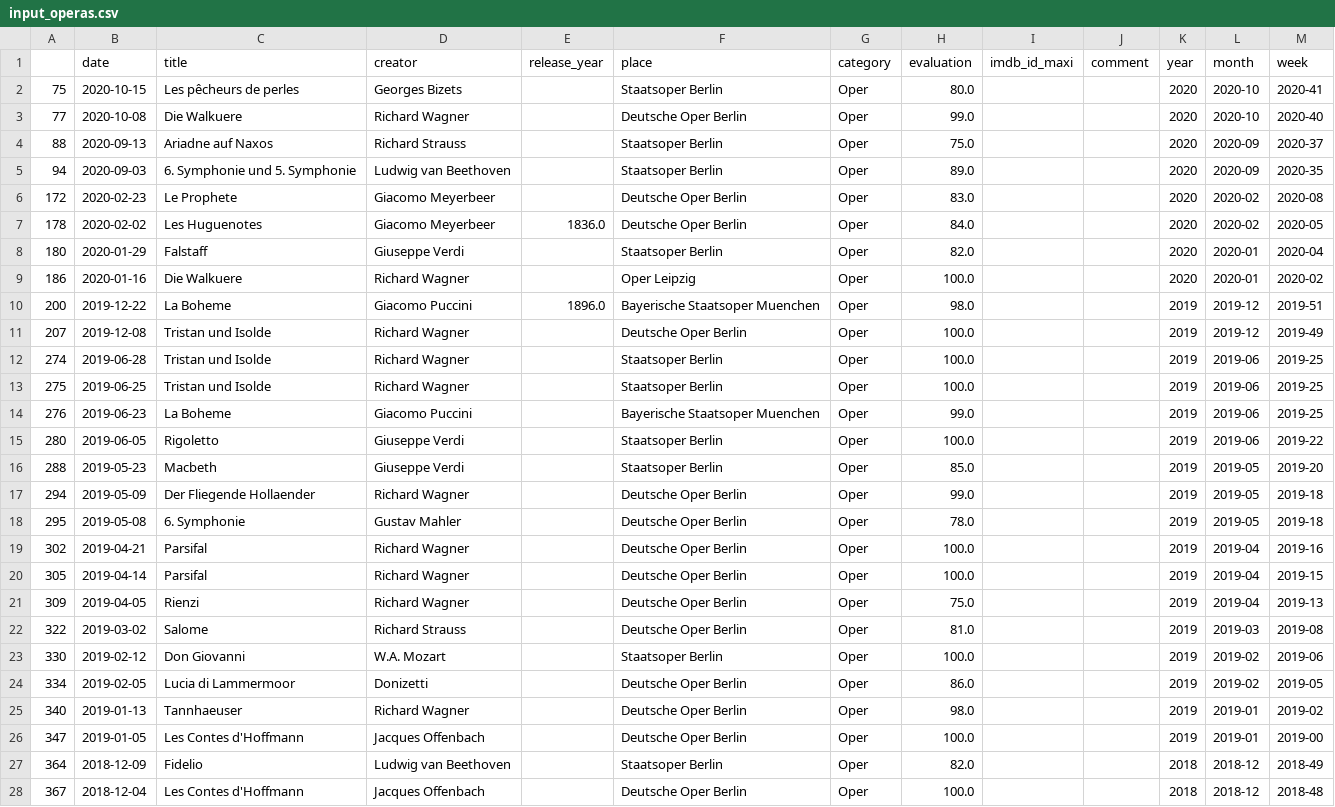
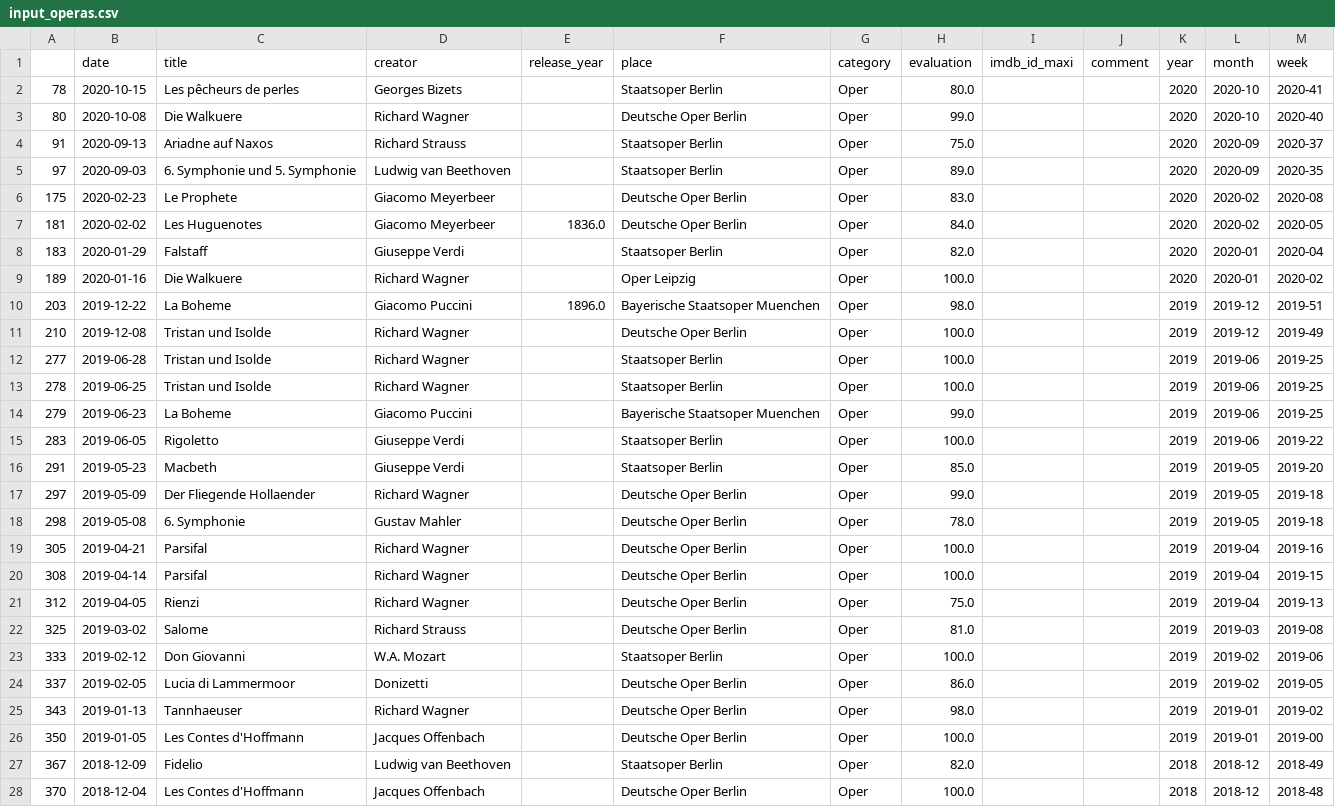
Before and after one commit to muellermax/movie-opera-diary, a CSV file: wrangling_scripts/input_operas.csv, drawn as a sheet; only a part is shown; the diff covers the shown part only.

```diff
--- a/wrangling_scripts/input_operas.csv
+++ b/wrangling_scripts/input_operas.csv
@@ -1,28 +1,28 @@
 ,date,title,creator,release_year,place,category,evaluation,imdb_id_maxi,comment,year,month,week
-75,2020-10-15,Les pêcheurs de perles,Georges Bizets,,Staatsoper Berlin,Oper,80.0,,,2020,2020-10,2020-41
-77,2020-10-08,Die Walkuere,Richard Wagner,,Deutsche Oper Berlin,Oper,99.0,,,2020,2020-10,2020-40
-88,2020-09-13,Ariadne auf Naxos,Richard Strauss,,Staatsoper Berlin,Oper,75.0,,,2020,2020-09,2020-37
-94,2020-09-03,6. Symphonie und 5. Symphonie,Ludwig van Beethoven,,Staatsoper Berlin,Oper,89.0,,,2020,2020-09,2020-35
-172,2020-02-23,Le Prophete,Giacomo Meyerbeer,,Deutsche Oper Berlin,Oper,83.0,,,2020,2020-02,2020-08
-178,2020-02-02,Les Huguenotes,Giacomo Meyerbeer,1836.0,Deutsche Oper Berlin,Oper,84.0,,,2020,2020-02,2020-05
-180,2020-01-29,Falstaff,Giuseppe Verdi,,Staatsoper Berlin,Oper,82.0,,,2020,2020-01,2020-04
-186,2020-01-16,Die Walkuere,Richard Wagner,,Oper Leipzig,Oper,100.0,,,2020,2020-01,2020-02
-200,2019-12-22,La Boheme,Giacomo Puccini,1896.0,Bayerische Staatsoper Muenchen,Oper,98.0,,,2019,2019-12,2019-51
-207,2019-12-08,Tristan und Isolde,Richard Wagner,,Deutsche Oper Berlin,Oper,100.0,,,2019,2019-12,2019-49
-274,2019-06-28,Tristan und Isolde,Richard Wagner,,Staatsoper Berlin,Oper,100.0,,,2019,2019-06,2019-25
-275,2019-06-25,Tristan und Isolde,Richard Wagner,,Staatsoper Berlin,Oper,100.0,,,2019,2019-06,2019-25
-276,2019-06-23,La Boheme,Giacomo Puccini,,Bayerische Staatsoper Muenchen,Oper,99.0,,,2019,2019-06,2019-25
-280,2019-06-05,Rigoletto,Giuseppe Verdi,,Staatsoper Berlin,Oper,100.0,,,2019,2019-06,2019-22
-288,2019-05-23,Macbeth,Giuseppe Verdi,,Staatsoper Berlin,Oper,85.0,,,2019,2019-05,2019-20
-294,2019-05-09,Der Fliegende Hollaender,Richard Wagner,,Deutsche Oper Berlin,Oper,99.0,,,2019,2019-05,2019-18
-295,2019-05-08,6. Symphonie,Gustav Mahler,,Deutsche Oper Berlin,Oper,78.0,,,2019,2019-05,2019-18
-302,2019-04-21,Parsifal,Richard Wagner,,Deutsche Oper Berlin,Oper,100.0,,,2019,2019-04,2019-16
-305,2019-04-14,Parsifal,Richard Wagner,,Deutsche Oper Berlin,Oper,100.0,,,2019,2019-04,2019-15
-309,2019-04-05,Rienzi,Richard Wagner,,Deutsche Oper Berlin,Oper,75.0,,,2019,2019-04,2019-13
-322,2019-03-02,Salome,Richard Strauss,,Deutsche Oper Berlin,Oper,81.0,,,2019,2019-03,2019-08
-330,2019-02-12,Don Giovanni,W.A. Mozart,,Staatsoper Berlin,Oper,100.0,,,2019,2019-02,2019-06
-334,2019-02-05,Lucia di Lammermoor,Donizetti,,Deutsche Oper Berlin,Oper,86.0,,,2019,2019-02,2019-05
-340,2019-01-13,Tannhaeuser,Richard Wagner,,Deutsche Oper Berlin,Oper,98.0,,,2019,2019-01,2019-02
-347,2019-01-05,Les Contes d'Hoffmann,Jacques Offenbach,,Deutsche Oper Berlin,Oper,100.0,,,2019,2019-01,2019-00
-364,2018-12-09,Fidelio,Ludwig van Beethoven,,Staatsoper Berlin,Oper,82.0,,,2018,2018-12,2018-49
-367,2018-12-04,Les Contes d'Hoffmann,Jacques Offenbach,,Deutsche Oper Berlin,Oper,100.0,,,2018,2018-12,2018-48
+78,2020-10-15,Les pêcheurs de perles,Georges Bizets,,Staatsoper Berlin,Oper,80.0,,,2020,2020-10,2020-41
+80,2020-10-08,Die Walkuere,Richard Wagner,,Deutsche Oper Berlin,Oper,99.0,,,2020,2020-10,2020-40
+91,2020-09-13,Ariadne auf Naxos,Richard Strauss,,Staatsoper Berlin,Oper,75.0,,,2020,2020-09,2020-37
+97,2020-09-03,6. Symphonie und 5. Symphonie,Ludwig van Beethoven,,Staatsoper Berlin,Oper,89.0,,,2020,2020-09,2020-35
+175,2020-02-23,Le Prophete,Giacomo Meyerbeer,,Deutsche Oper Berlin,Oper,83.0,,,2020,2020-02,2020-08
+181,2020-02-02,Les Huguenotes,Giacomo Meyerbeer,1836.0,Deutsche Oper Berlin,Oper,84.0,,,2020,2020-02,2020-05
+183,2020-01-29,Falstaff,Giuseppe Verdi,,Staatsoper Berlin,Oper,82.0,,,2020,2020-01,2020-04
+189,2020-01-16,Die Walkuere,Richard Wagner,,Oper Leipzig,Oper,100.0,,,2020,2020-01,2020-02
+203,2019-12-22,La Boheme,Giacomo Puccini,1896.0,Bayerische Staatsoper Muenchen,Oper,98.0,,,2019,2019-12,2019-51
+210,2019-12-08,Tristan und Isolde,Richard Wagner,,Deutsche Oper Berlin,Oper,100.0,,,2019,2019-12,2019-49
+277,2019-06-28,Tristan und Isolde,Richard Wagner,,Staatsoper Berlin,Oper,100.0,,,2019,2019-06,2019-25
+278,2019-06-25,Tristan und Isolde,Richard Wagner,,Staatsoper Berlin,Oper,100.0,,,2019,2019-06,2019-25
+279,2019-06-23,La Boheme,Giacomo Puccini,,Bayerische Staatsoper Muenchen,Oper,99.0,,,2019,2019-06,2019-25
+283,2019-06-05,Rigoletto,Giuseppe Verdi,,Staatsoper Berlin,Oper,100.0,,,2019,2019-06,2019-22
+291,2019-05-23,Macbeth,Giuseppe Verdi,,Staatsoper Berlin,Oper,85.0,,,2019,2019-05,2019-20
+297,2019-05-09,Der Fliegende Hollaender,Richard Wagner,,Deutsche Oper Berlin,Oper,99.0,,,2019,2019-05,2019-18
+298,2019-05-08,6. Symphonie,Gustav Mahler,,Deutsche Oper Berlin,Oper,78.0,,,2019,2019-05,2019-18
+305,2019-04-21,Parsifal,Richard Wagner,,Deutsche Oper Berlin,Oper,100.0,,,2019,2019-04,2019-16
+308,2019-04-14,Parsifal,Richard Wagner,,Deutsche Oper Berlin,Oper,100.0,,,2019,2019-04,2019-15
+312,2019-04-05,Rienzi,Richard Wagner,,Deutsche Oper Berlin,Oper,75.0,,,2019,2019-04,2019-13
+325,2019-03-02,Salome,Richard Strauss,,Deutsche Oper Berlin,Oper,81.0,,,2019,2019-03,2019-08
+333,2019-02-12,Don Giovanni,W.A. Mozart,,Staatsoper Berlin,Oper,100.0,,,2019,2019-02,2019-06
+337,2019-02-05,Lucia di Lammermoor,Donizetti,,Deutsche Oper Berlin,Oper,86.0,,,2019,2019-02,2019-05
+343,2019-01-13,Tannhaeuser,Richard Wagner,,Deutsche Oper Berlin,Oper,98.0,,,2019,2019-01,2019-02
+350,2019-01-05,Les Contes d'Hoffmann,Jacques Offenbach,,Deutsche Oper Berlin,Oper,100.0,,,2019,2019-01,2019-00
+367,2018-12-09,Fidelio,Ludwig van Beethoven,,Staatsoper Berlin,Oper,82.0,,,2018,2018-12,2018-49
+370,2018-12-04,Les Contes d'Hoffmann,Jacques Offenbach,,Deutsche Oper Berlin,Oper,100.0,,,2018,2018-12,2018-48
```
Also changed, not shown: 40 edited cells elsewhere in this file, wrangling_scripts/input_all.csv, wrangling_scripts/input_movies.csv, 1 other file.
